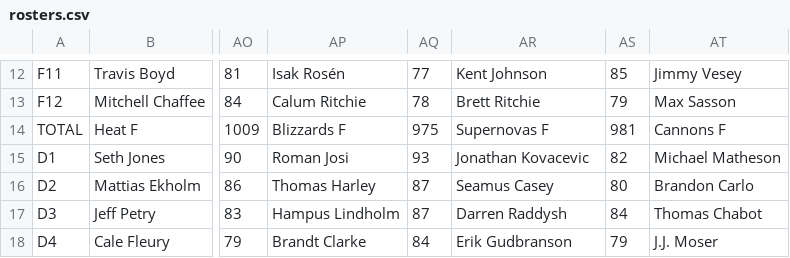
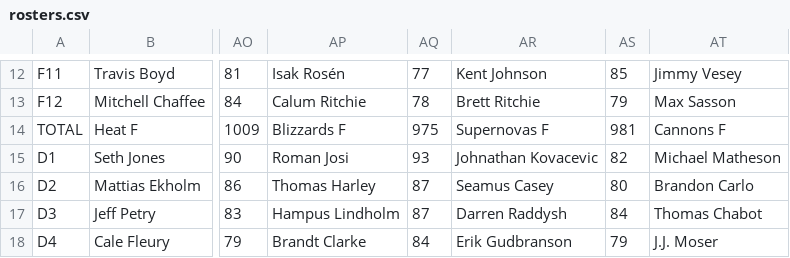
Before and after one commit to cheeksai/USCTHL, a CSV file: rosters.csv, drawn as a sheet; only a part is shown, gaps mark what is left out; the diff names each change by its address in the sheet, - before the commit and + after, or states it on an @@ line.

Commit message:
Update rosters.csv

```diff
--- a/rosters.csv
+++ b/rosters.csv
-AR15: Jonathan Kovacevic
+AR15: Johnathan Kovacevic
```
